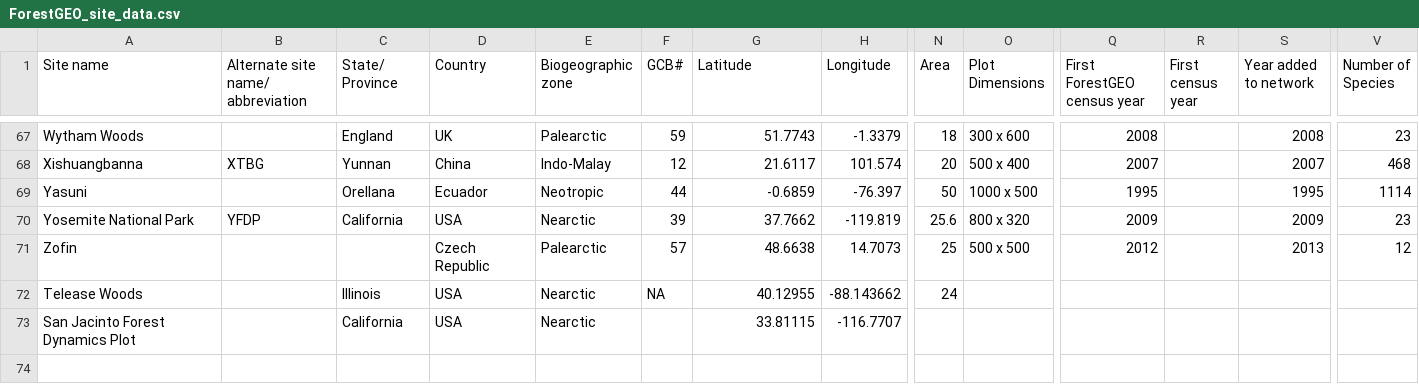
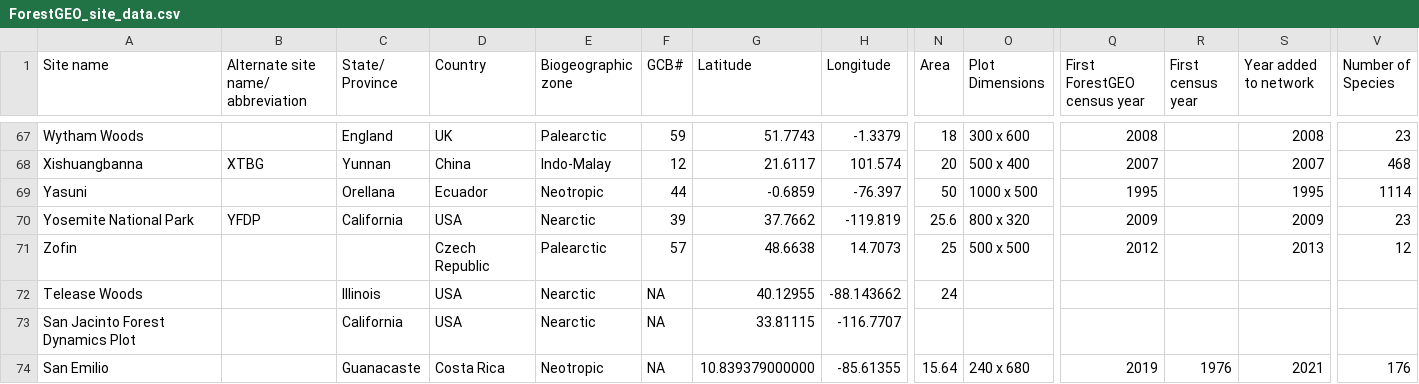
Before and after one commit to forestgeo/Site-Data, a CSV file: ForestGEO_site_data.csv, drawn as a sheet; only a part is shown, gaps mark what is left out; rows hold the shown columns only; the diff names each change by its address in the sheet, - before the commit and + after, or states it on an @@ line.

Commit message:
add San Emilio

```diff
--- a/ForestGEO_site_data.csv
+++ b/ForestGEO_site_data.csv
-F73 (GCB#): (empty)
+F73 (GCB#): NA
+row 74: San Emilio |  | Guanacaste | Costa Rica | Neotropic | NA | 10.839379000000 | -85.61355 | 15.64 | 240 x 680 | 2019 | 1976 | 2021 | 176
```
